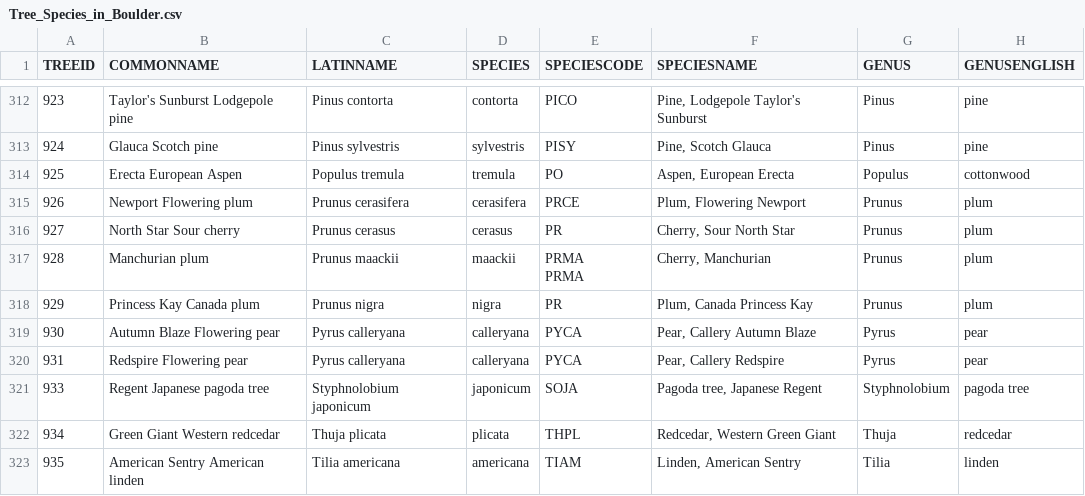
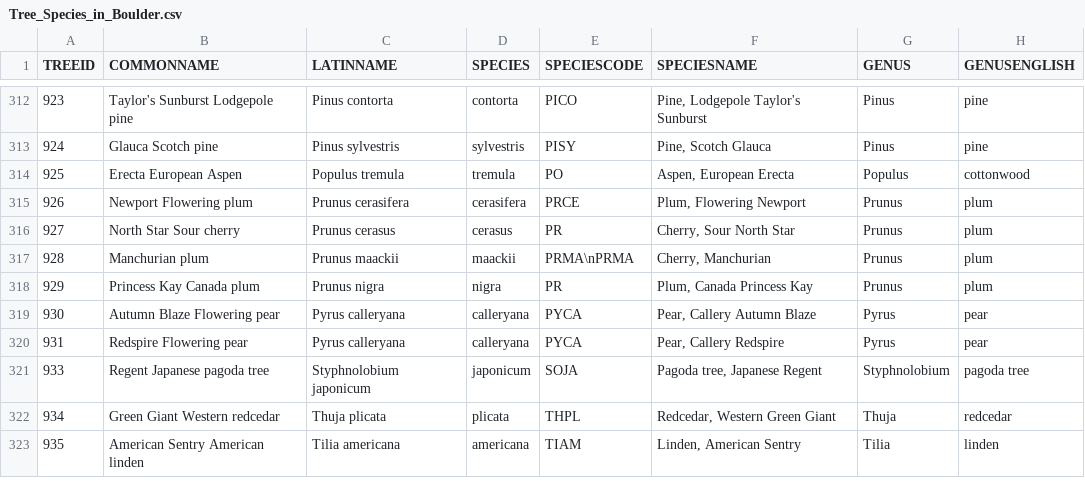
Before and after one commit to ddadon10/boulder-tree-api, a CSV file: src/main/resources/Tree_Species_in_Boulder.csv, drawn as a sheet; only a part is shown, gaps mark what is left out; ↵ is a line break in a cell; the diff names each change by its address in the sheet, - before the commit and + after, or states it on an @@ line.

```diff
--- a/src/main/resources/Tree_Species_in_Boulder.csv
+++ b/src/main/resources/Tree_Species_in_Boulder.csv
-E317 (SPECIESCODE): PRMA ↵ PRMA
+E317 (SPECIESCODE): PRMA\nPRMA
```
Also changed, not shown: 3 other files.
